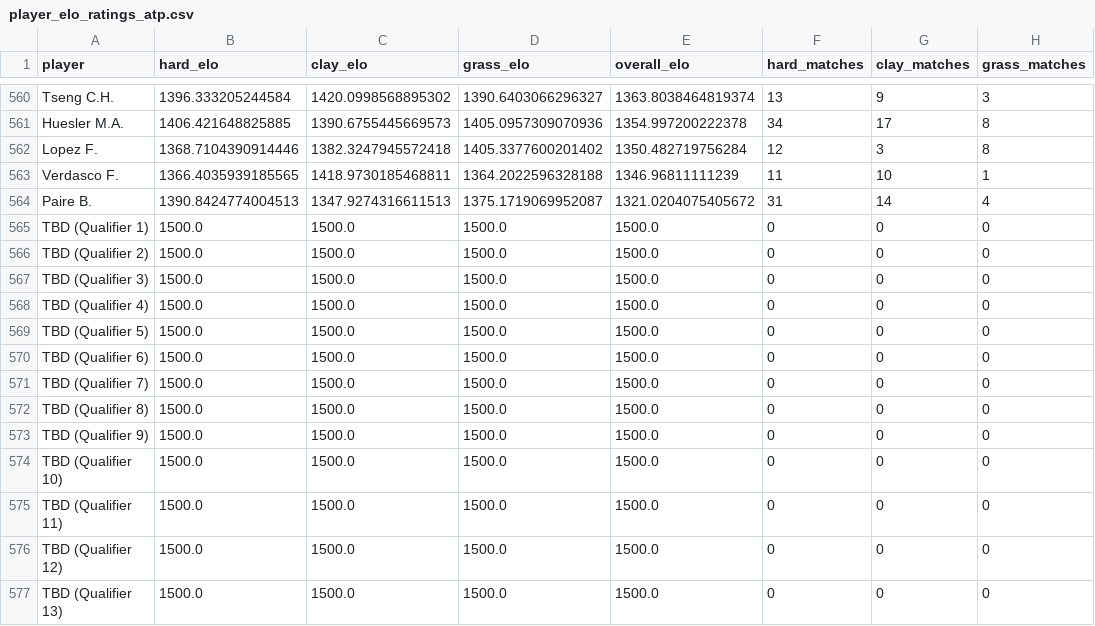
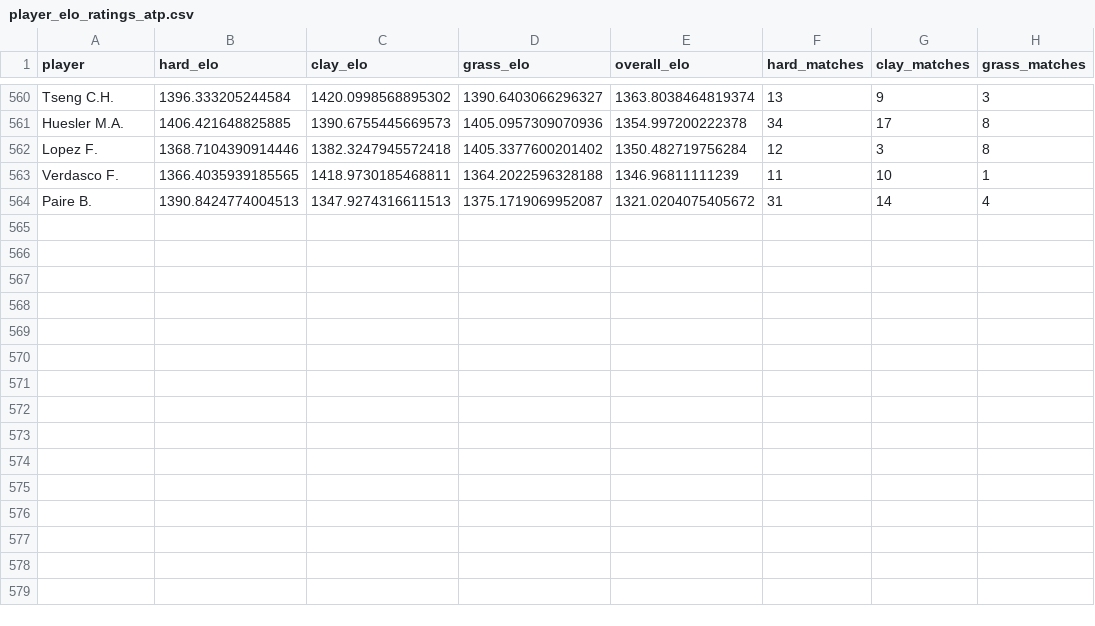
Before and after one commit to GreenAlephSports/Monte-Carlo-Tennis-Simulation, a CSV file: output/player_elo_ratings_atp.csv, drawn as a sheet; only a part is shown, gaps mark what is left out; the diff names each change by its address in the sheet, - before the commit and + after, or states it on an @@ line.

```diff
--- a/output/player_elo_ratings_atp.csv
+++ b/output/player_elo_ratings_atp.csv
-row 565: TBD (Qualifier 1) | 1500.0 | 1500.0 | 1500.0 | 1500.0 | 0 | 0 | 0
-row 566: TBD (Qualifier 2) | 1500.0 | 1500.0 | 1500.0 | 1500.0 | 0 | 0 | 0
-row 567: TBD (Qualifier 3) | 1500.0 | 1500.0 | 1500.0 | 1500.0 | 0 | 0 | 0
-row 568: TBD (Qualifier 4) | 1500.0 | 1500.0 | 1500.0 | 1500.0 | 0 | 0 | 0
-row 569: TBD (Qualifier 5) | 1500.0 | 1500.0 | 1500.0 | 1500.0 | 0 | 0 | 0
-row 570: TBD (Qualifier 6) | 1500.0 | 1500.0 | 1500.0 | 1500.0 | 0 | 0 | 0
-row 571: TBD (Qualifier 7) | 1500.0 | 1500.0 | 1500.0 | 1500.0 | 0 | 0 | 0
-row 572: TBD (Qualifier 8) | 1500.0 | 1500.0 | 1500.0 | 1500.0 | 0 | 0 | 0
-row 573: TBD (Qualifier 9) | 1500.0 | 1500.0 | 1500.0 | 1500.0 | 0 | 0 | 0
-row 574: TBD (Qualifier 10) | 1500.0 | 1500.0 | 1500.0 | 1500.0 | 0 | 0 | 0
-row 575: TBD (Qualifier 11) | 1500.0 | 1500.0 | 1500.0 | 1500.0 | 0 | 0 | 0
-row 576: TBD (Qualifier 12) | 1500.0 | 1500.0 | 1500.0 | 1500.0 | 0 | 0 | 0
-row 577: TBD (Qualifier 13) | 1500.0 | 1500.0 | 1500.0 | 1500.0 | 0 | 0 | 0
```
Also changed, not shown: output/cincinnati_open_2026_simulation_results_atp.csv, output/montreal_2026_through_round_1.csv, 20 other files.
